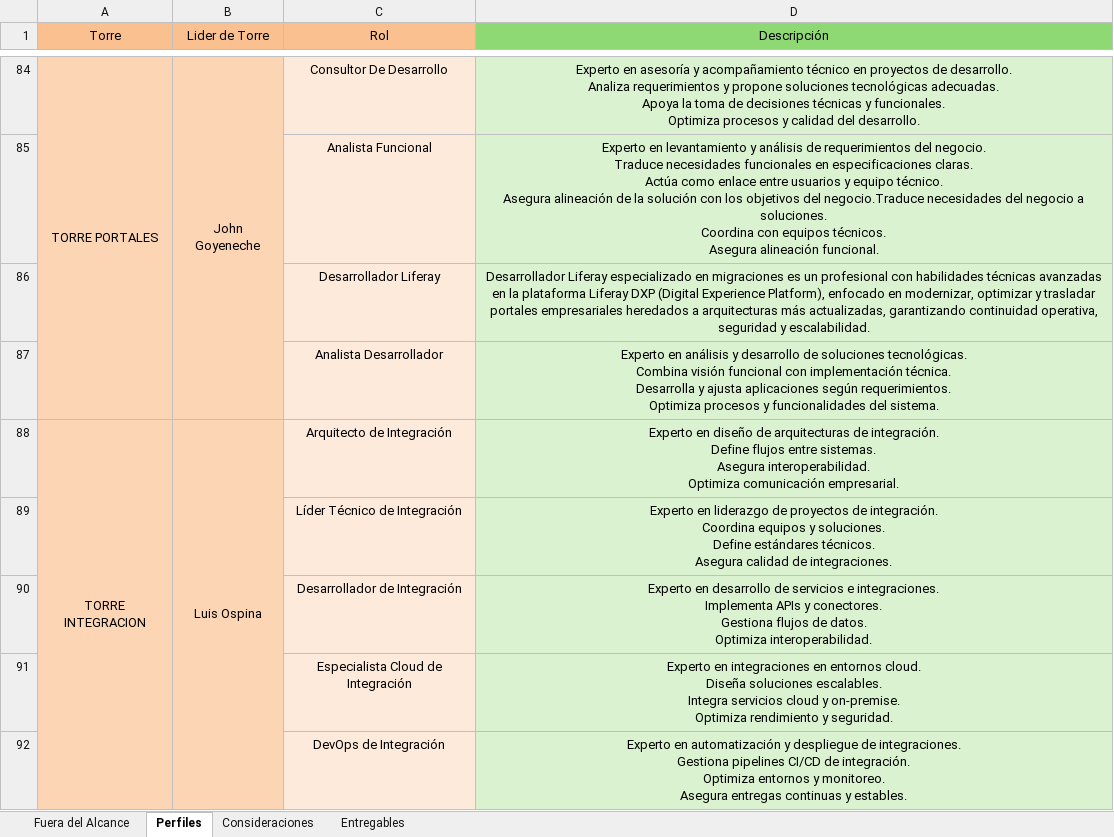
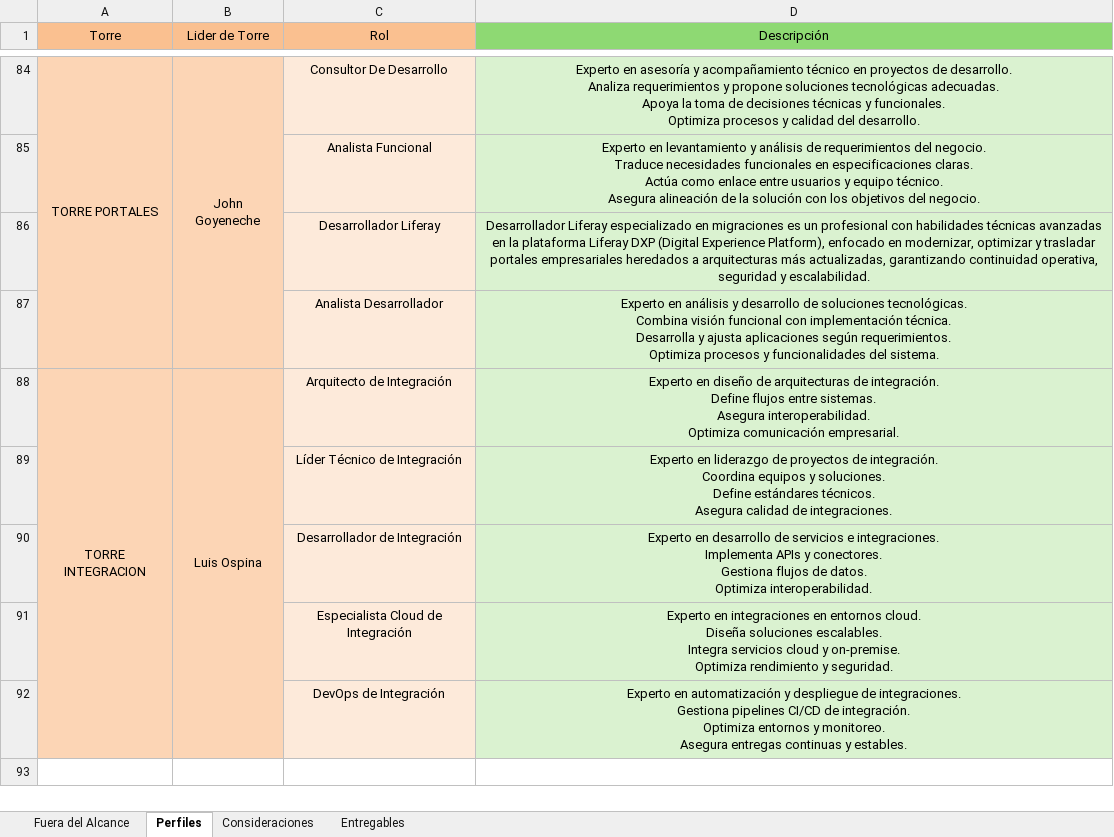
Before and after one commit to JuanDGG0/Automatizaci-n-pre-venta, an Excel workbook: periferia_v2/data/Generales_para_todos.xlsx, sheet Perfiles, drawn as a sheet; only a part is shown, gaps mark what is left out; values as stored, in another font and other column widths than the file's, no borders; ↵ is a line break in a cell; the diff covers the shown part only; the diff names each change by its address in the sheet, - before the commit and + after, or states it on an @@ line.

```diff
--- a/periferia_v2/data/Generales_para_todos.xlsx (sheet Perfiles)
+++ b/periferia_v2/data/Generales_para_todos.xlsx (sheet Perfiles)
-A85:B87 fill: #FCD5B5
+A85:B87 fill: none
-D85 (Descripción): …objetivos del negocio.Traduce necesidades del negocio a soluciones. ↵ Coordina con equipos técnicos. ↵ Asegura alineación funcional.
+D85 (Descripción): …objetivos del negocio.
-A89:B92 fill: #FCD5B5
+A89:B92 fill: none
```
Also changed, not shown: 3 edited cells and cell formats elsewhere in this sheet.
